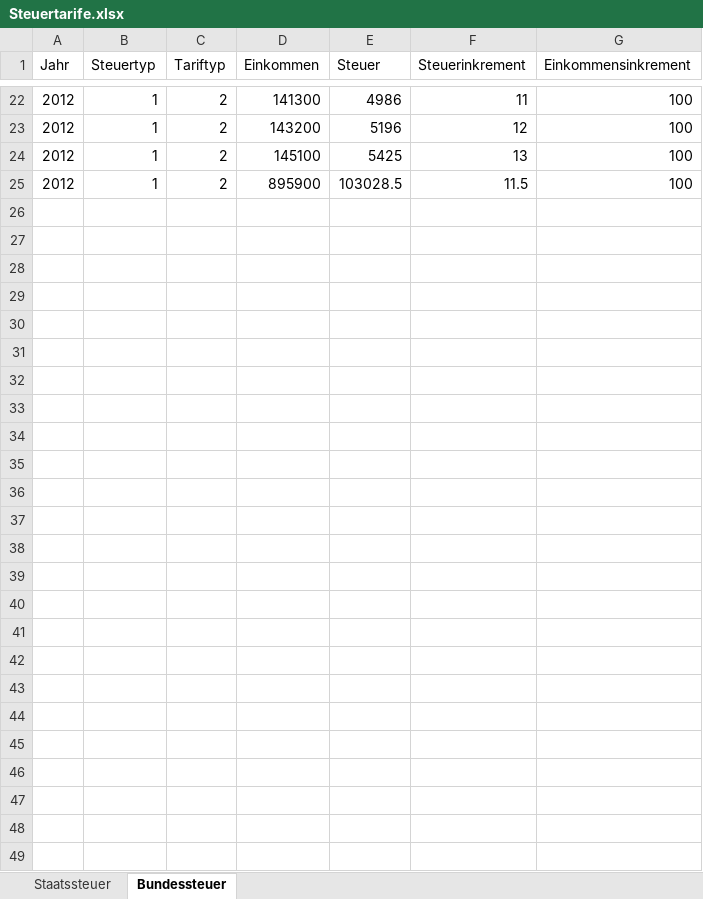
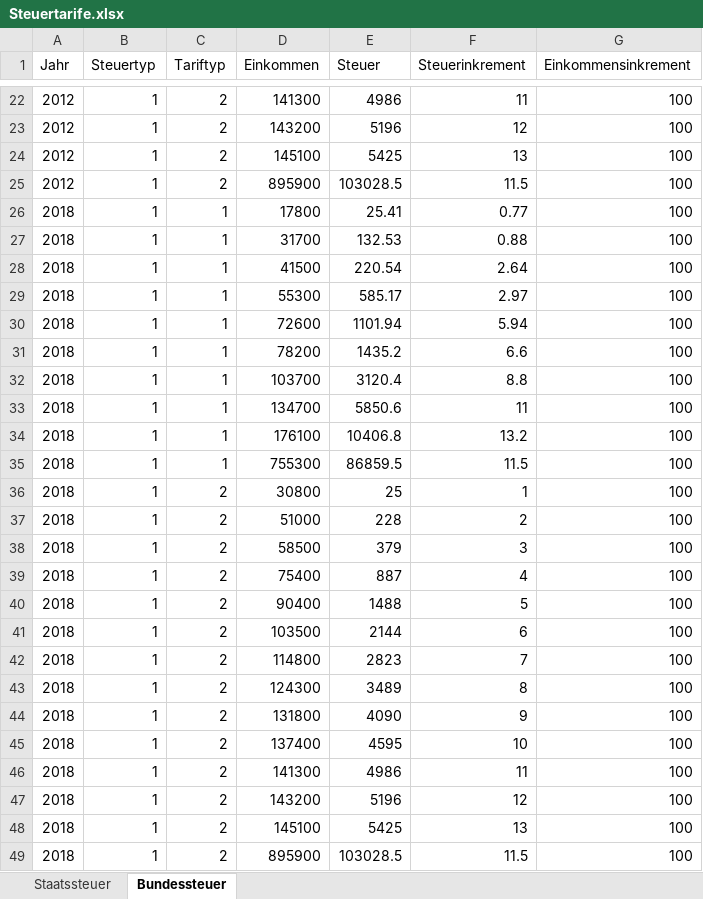
Before and after one commit to dniggeler/PensionTools, an Excel workbook: data/Steuertarife.xlsx, sheet Bundessteuer, drawn as a sheet; only a part is shown, gaps mark what is left out; values as stored, in another font and other column widths than the file's, no borders; the diff names each change by its address in the sheet, - before the commit and + after, or states it on an @@ line.

Commit message:
add federal tax data

```diff
--- a/data/Steuertarife.xlsx (sheet Bundessteuer)
+++ b/data/Steuertarife.xlsx (sheet Bundessteuer)
+row 26: 2018 | 1 | 1 | 17800 | 25.41 | 0.77 | 100
+row 27: 2018 | 1 | 1 | 31700 | 132.53 | 0.88 | 100
+row 28: 2018 | 1 | 1 | 41500 | 220.54 | 2.64 | 100
+row 29: 2018 | 1 | 1 | 55300 | 585.17 | 2.97 | 100
+row 30: 2018 | 1 | 1 | 72600 | 1101.94 | 5.94 | 100
+row 31: 2018 | 1 | 1 | 78200 | 1435.2 | 6.6 | 100
+row 32: 2018 | 1 | 1 | 103700 | 3120.4 | 8.8 | 100
+row 33: 2018 | 1 | 1 | 134700 | 5850.6 | 11 | 100
+row 34: 2018 | 1 | 1 | 176100 | 10406.8 | 13.2 | 100
+row 35: 2018 | 1 | 1 | 755300 | 86859.5 | 11.5 | 100
+row 36: 2018 | 1 | 2 | 30800 | 25 | 1 | 100
+row 37: 2018 | 1 | 2 | 51000 | 228 | 2 | 100
+row 38: 2018 | 1 | 2 | 58500 | 379 | 3 | 100
+row 39: 2018 | 1 | 2 | 75400 | 887 | 4 | 100
+row 40: 2018 | 1 | 2 | 90400 | 1488 | 5 | 100
+row 41: 2018 | 1 | 2 | 103500 | 2144 | 6 | 100
+row 42: 2018 | 1 | 2 | 114800 | 2823 | 7 | 100
+row 43: 2018 | 1 | 2 | 124300 | 3489 | 8 | 100
+row 44: 2018 | 1 | 2 | 131800 | 4090 | 9 | 100
+row 45: 2018 | 1 | 2 | 137400 | 4595 | 10 | 100
+row 46: 2018 | 1 | 2 | 141300 | 4986 | 11 | 100
+row 47: 2018 | 1 | 2 | 143200 | 5196 | 12 | 100
+row 48: 2018 | 1 | 2 | 145100 | 5425 | 13 | 100
+row 49: 2018 | 1 | 2 | 895900 | 103028.5 | 11.5 | 100
```
Also changed, not shown: 6 other files.
